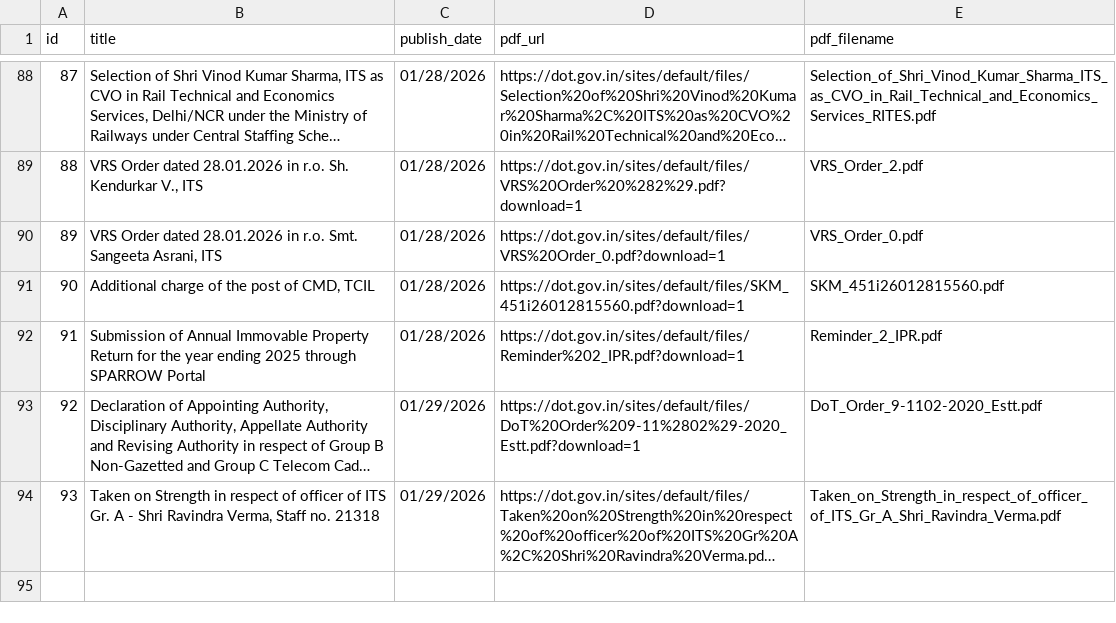
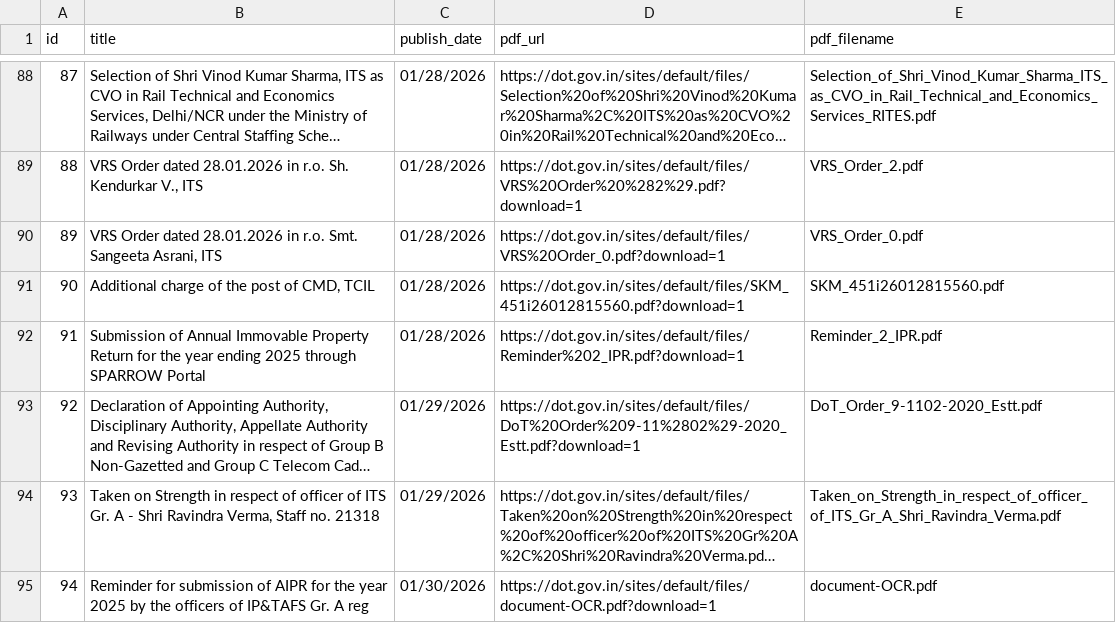
Before and after one commit to Legaltech-TL/trilegal-regulatory-updates, a CSV file: data/dot_circulars_master.csv, drawn as a sheet; only a part is shown, gaps mark what is left out; long unchanged cells end in …; the diff names each change by its address in the sheet, - before the commit and + after, or states it on an @@ line.

```diff
--- a/data/dot_circulars_master.csv
+++ b/data/dot_circulars_master.csv
+row 95: 94 | Reminder for submission of AIPR for the year 2025 by the officers of IP&TAFS Gr. A reg | 01/30/2026 | https://dot.gov.in/sites/default/files/document-OCR.pdf?download=1 | document-OCR.pdf
```
Also changed, not shown: 1 other file.
